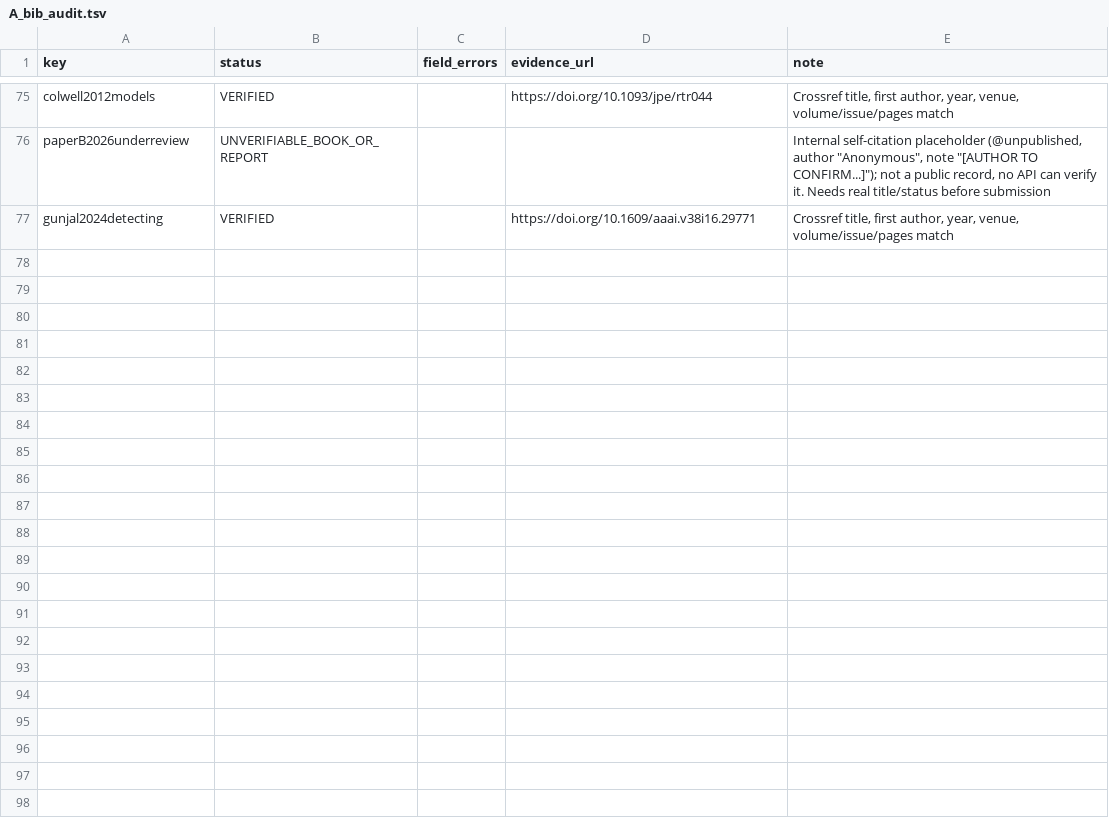
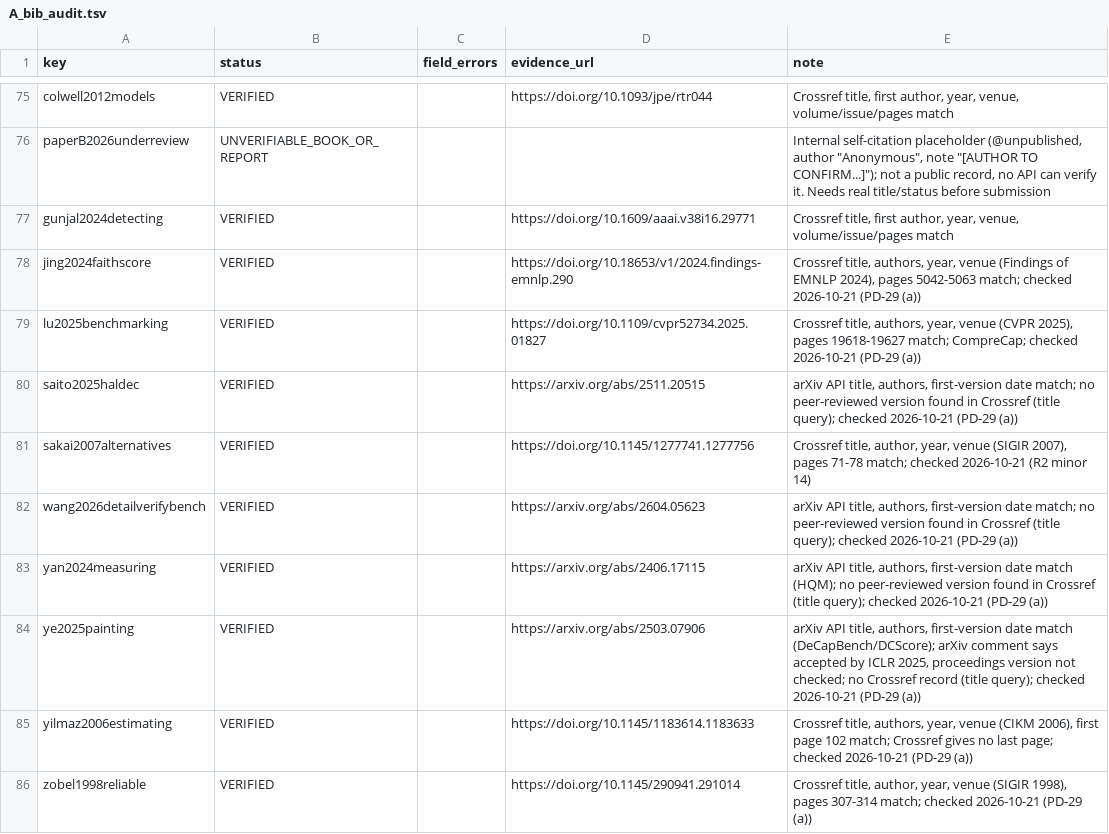
Before and after one commit to HoaNguyen55/vsps_image_captioning, a TSV file: manuscript/review/citation_audit/A_bib_audit.tsv, drawn as a sheet; only a part is shown, gaps mark what is left out; the diff names each change by its address in the sheet, - before the commit and + after, or states it on an @@ line.

Commit message:
Paper A related work and limitations per PD-29 (CP-068)
Related work is positioned per PD-29. The 8 new references (paperA.bib 78 to 86 entries) are each verified on Crossref or arXiv and are cited without result or superiority claims. Passages moved out of the main text go verbatim to Supplementary S9. Section 11 names two untested sensitivities. No number or verdict changed. The binding word count is 11,991, within 12,000.

```diff
--- a/manuscript/review/citation_audit/A_bib_audit.tsv
+++ b/manuscript/review/citation_audit/A_bib_audit.tsv
+row 78: jing2024faithscore | VERIFIED |  | https://doi.org/10.18653/v1/2024.findings-emnlp.290 | Crossref title, authors, year, venue (Findings of EMNLP 2024), pages 5042-5063 match; checked 2026-10-21 (PD-29 (a))
+row 79: lu2025benchmarking | VERIFIED |  | https://doi.org/10.1109/cvpr52734.2025.01827 | Crossref title, authors, year, venue (CVPR 2025), pages 19618-19627 match; CompreCap; checked 2026-10-21 (PD-29 (a))
+row 80: saito2025haldec | VERIFIED |  | https://arxiv.org/abs/2511.20515 | arXiv API title, authors, first-version date match; no peer-reviewed version found in Crossref (title query); checked 2026-10-21 (PD-29 (a))
+row 81: sakai2007alternatives | VERIFIED |  | https://doi.org/10.1145/1277741.1277756 | Crossref title, author, year, venue (SIGIR 2007), pages 71-78 match; checked 2026-10-21 (R2 minor 14)
+row 82: wang2026detailverifybench | VERIFIED |  | https://arxiv.org/abs/2604.05623 | arXiv API title, authors, first-version date match; no peer-reviewed version found in Crossref (title query); checked 2026-10-21 (PD-29 (a))
+row 83: yan2024measuring | VERIFIED |  | https://arxiv.org/abs/2406.17115 | arXiv API title, authors, first-version date match (HQM); no peer-reviewed version found in Crossref (title query); checked 2026-10-21 (PD-29 (a))
+row 84: ye2025painting | VERIFIED |  | https://arxiv.org/abs/2503.07906 | arXiv API title, authors, first-version date match (DeCapBench/DCScore); arXiv comment says accepted by ICLR 2025, proceedings version not checked; no Crossref record (title query); checked 2026-10-21 (PD-29 (a))
+row 85: yilmaz2006estimating | VERIFIED |  | https://doi.org/10.1145/1183614.1183633 | Crossref title, authors, year, venue (CIKM 2006), first page 102 match; Crossref gives no last page; checked 2026-10-21 (PD-29 (a))
+row 86: zobel1998reliable | VERIFIED |  | https://doi.org/10.1145/290941.291014 | Crossref title, author, year, venue (SIGIR 1998), pages 307-314 match; checked 2026-10-21 (PD-29 (a))
```
Also changed, not shown: 10 other files.
